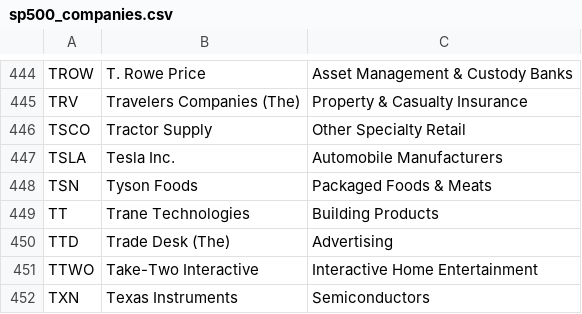
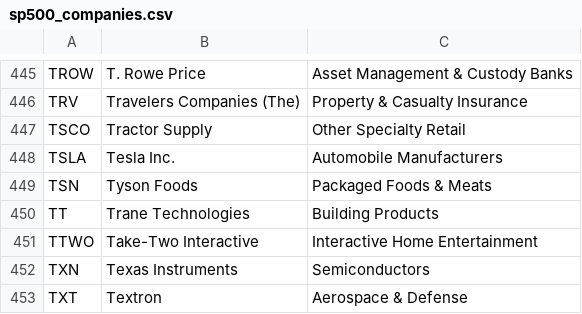
Before and after one commit to HaroonAi18/sp500-list-daily, a CSV file: data/sp500_companies.csv, drawn as a sheet; only a part is shown, gaps mark what is left out; the shorter side is filled out with more unchanged rows; removed rows and columns are numbered as before the commit, all else as after; the diff covers the shown part only; the diff names each change by its address in the sheet, - before the commit and + after, or states it on an @@ line.

```diff
--- a/data/sp500_companies.csv
+++ b/data/sp500_companies.csv
-row 450: TTD | Trade Desk (The) | Advertising
```
Also changed, not shown: 3 added rows and 2 removed rows elsewhere in this file, 2 other files.
